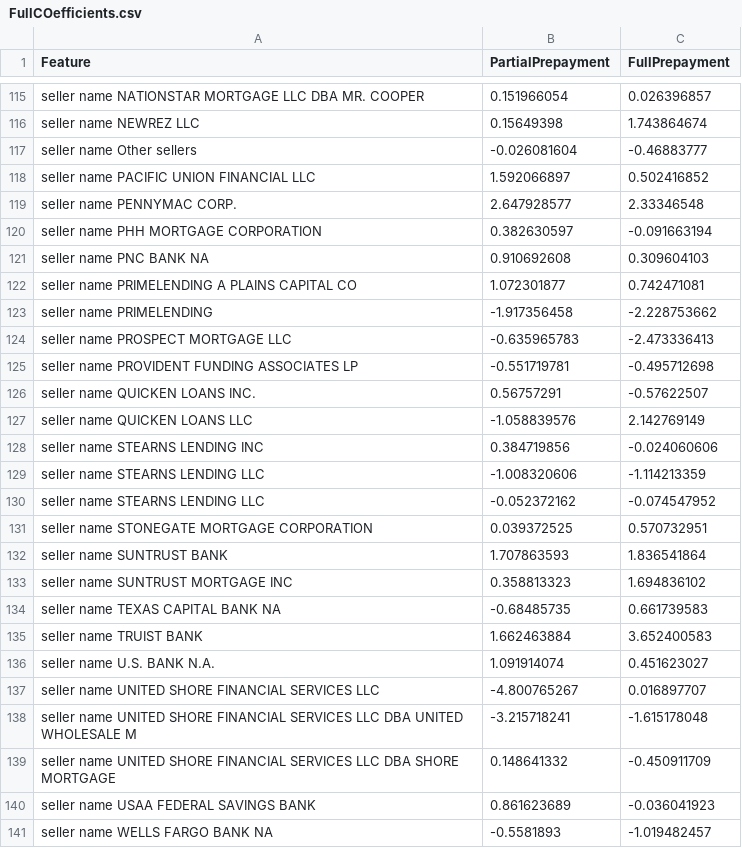
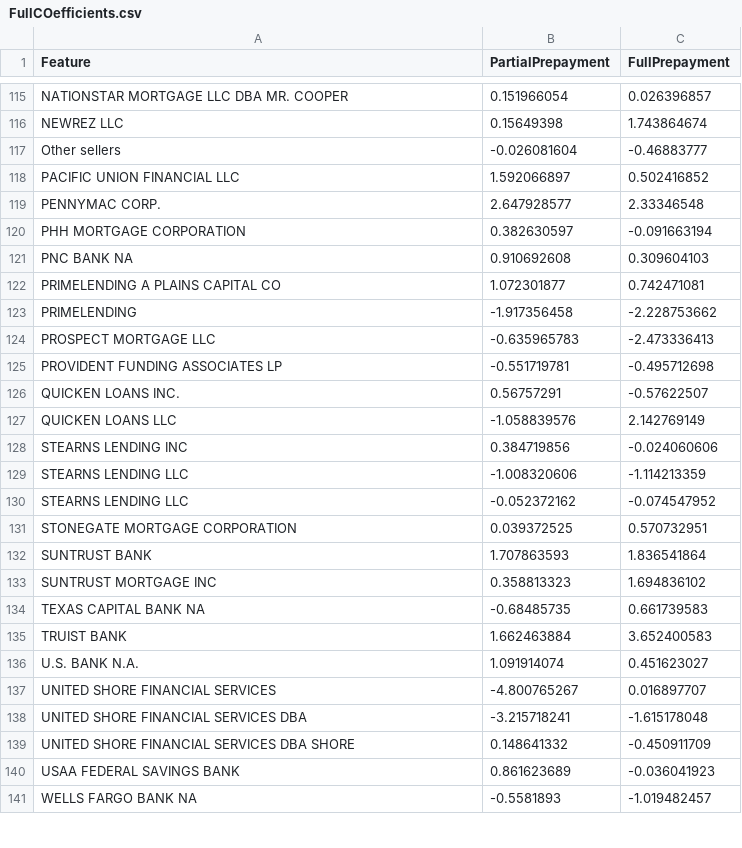
Before and after one commit to RaoulRoest/MDA_Deloitte_project, a CSV file: Latex/Report/CSV/FullCOefficients.csv, drawn as a sheet; only a part is shown, gaps mark what is left out; the diff covers the shown part only; the diff names each change by its address in the sheet, - before the commit and + after, or states it on an @@ line.

```diff
--- a/Latex/Report/CSV/FullCOefficients.csv
+++ b/Latex/Report/CSV/FullCOefficients.csv
-A115 (Feature): seller name NATIONSTAR MORTGAGE LLC DBA MR. COOPER
+A115 (Feature): NATIONSTAR MORTGAGE LLC DBA MR. COOPER
-A116 (Feature): seller name NEWREZ LLC
+A116 (Feature): NEWREZ LLC
-A117 (Feature): seller name Other sellers
+A117 (Feature): Other sellers
-A118 (Feature): seller name PACIFIC UNION FINANCIAL LLC
+A118 (Feature): PACIFIC UNION FINANCIAL LLC
-A119 (Feature): seller name PENNYMAC CORP.
+A119 (Feature): PENNYMAC CORP.
-A120 (Feature): seller name PHH MORTGAGE CORPORATION
+A120 (Feature): PHH MORTGAGE CORPORATION
-A121 (Feature): seller name PNC BANK NA
+A121 (Feature): PNC BANK NA
-A122 (Feature): seller name PRIMELENDING A PLAINS CAPITAL CO
+A122 (Feature): PRIMELENDING A PLAINS CAPITAL CO
-A123 (Feature): seller name PRIMELENDING
+A123 (Feature): PRIMELENDING
-A124 (Feature): seller name PROSPECT MORTGAGE LLC
+A124 (Feature): PROSPECT MORTGAGE LLC
-A125 (Feature): seller name PROVIDENT FUNDING ASSOCIATES LP
+A125 (Feature): PROVIDENT FUNDING ASSOCIATES LP
-A126 (Feature): seller name QUICKEN LOANS INC.
+A126 (Feature): QUICKEN LOANS INC.
-A127 (Feature): seller name QUICKEN LOANS LLC
+A127 (Feature): QUICKEN LOANS LLC
-A128 (Feature): seller name STEARNS LENDING INC
+A128 (Feature): STEARNS LENDING INC
-A129:A130 (Feature): seller name STEARNS LENDING LLC
+A129:A130 (Feature): STEARNS LENDING LLC
-A131 (Feature): seller name STONEGATE MORTGAGE CORPORATION
+A131 (Feature): STONEGATE MORTGAGE CORPORATION
-A132 (Feature): seller name SUNTRUST BANK
+A132 (Feature): SUNTRUST BANK
-A133 (Feature): seller name SUNTRUST MORTGAGE INC
+A133 (Feature): SUNTRUST MORTGAGE INC
-A134 (Feature): seller name TEXAS CAPITAL BANK NA
+A134 (Feature): TEXAS CAPITAL BANK NA
-A135 (Feature): seller name TRUIST BANK
+A135 (Feature): TRUIST BANK
-A136 (Feature): seller name U.S. BANK N.A.
+A136 (Feature): U.S. BANK N.A.
-A137 (Feature): seller name UNITED SHORE FINANCIAL SERVICES LLC
+A137 (Feature): UNITED SHORE FINANCIAL SERVICES
-A138 (Feature): seller name UNITED SHORE FINANCIAL SERVICES LLC DBA UNITED WHOLESALE M
+A138 (Feature): UNITED SHORE FINANCIAL SERVICES DBA
-A139 (Feature): seller name UNITED SHORE FINANCIAL SERVICES LLC DBA SHORE MORTGAGE
+A139 (Feature): UNITED SHORE FINANCIAL SERVICES DBA SHORE
-A140 (Feature): seller name USAA FEDERAL SAVINGS BANK
+A140 (Feature): USAA FEDERAL SAVINGS BANK
-A141 (Feature): seller name WELLS FARGO BANK NA
+A141 (Feature): WELLS FARGO BANK NA
```
Also changed, not shown: 77 edited cells elsewhere in this file, 14 other files.
